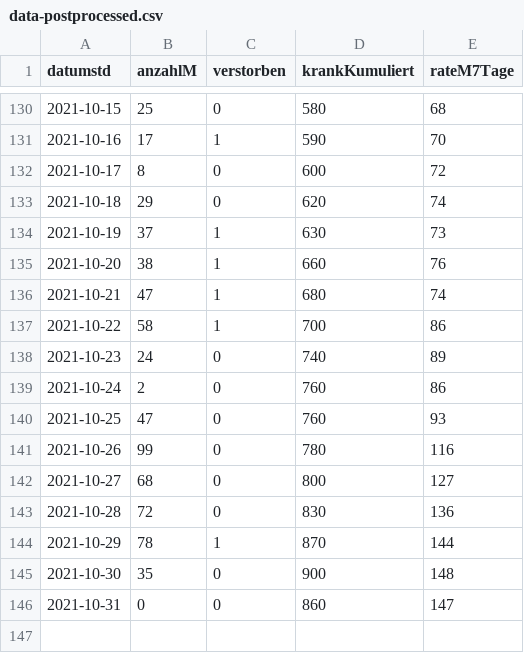
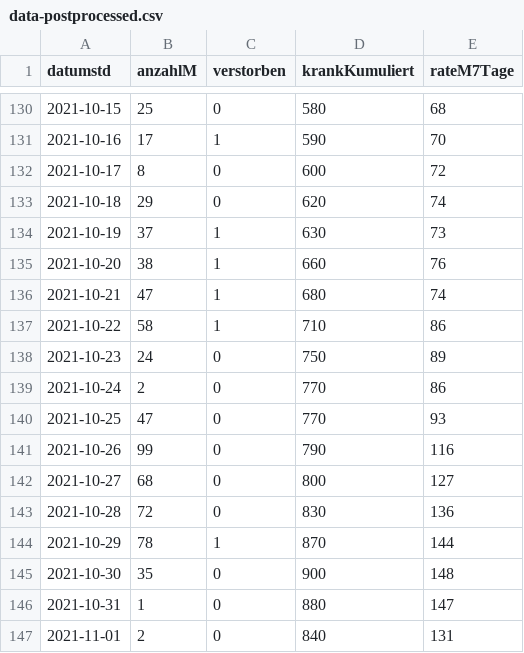
Before and after one commit to solygen/flat-covid19-oberberg, a CSV file: data-postprocessed.csv, drawn as a sheet; only a part is shown, gaps mark what is left out.

Commit message:
Flat: latest data (2021-11-02T06:11:15.635Z) {   "date": "2021-11-02T06:11:15.635Z",   "files": [     {       "name": "data-history.csv",       "deltaBytes": 601,       "source": "https://www.lzg.nrw.de/covid19/daten/covid19_5374.csv"     },     {       "name": "data-postprocessed.csv",       "deltaBytes": 24,       "source": "https://www.lzg.nrw.de/covid19/daten/covid19_5374.csv"     },     {       "name": "data.csv",       "deltaBytes": 10,       "source": "https://www.lzg.nrw.de/covid19/daten/covid19_5374.csv"     }   ] }

```diff
--- a/data-postprocessed.csv
+++ b/data-postprocessed.csv
@@ -136,7 +136,7 @@ datumstd,anzahlM,verstorben,krankKumuliert,rateM7Tage
 2021-10-21,47,1,680,74
-2021-10-22,58,1,700,86
-2021-10-23,24,0,740,89
-2021-10-24,2,0,760,86
-2021-10-25,47,0,760,93
-2021-10-26,99,0,780,116
+2021-10-22,58,1,710,86
+2021-10-23,24,0,750,89
+2021-10-24,2,0,770,86
+2021-10-25,47,0,770,93
+2021-10-26,99,0,790,116
 2021-10-27,68,0,800,127
@@ -145,2 +145,3 @@ datumstd,anzahlM,verstorben,krankKumuliert,rateM7Tage
 2021-10-30,35,0,900,148
-2021-10-31,0,0,860,147
+2021-10-31,1,0,880,147
+2021-11-01,2,0,840,131
```
Also changed, not shown: data-history.csv, data.csv.
